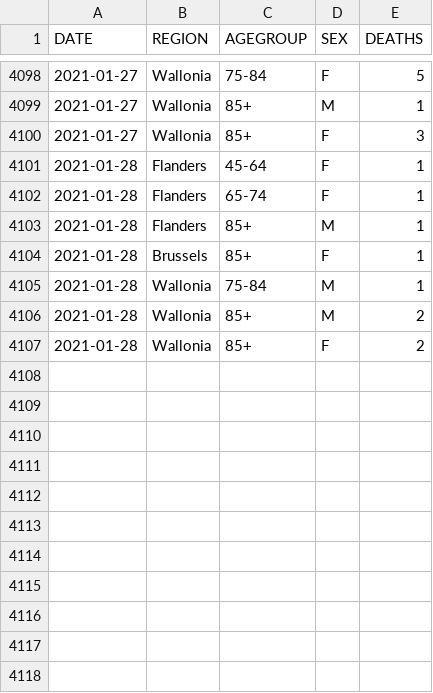
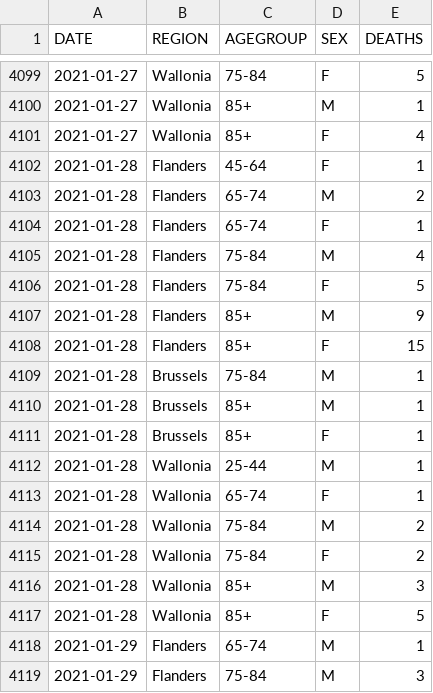
Before and after one commit to pdebuyl/coronavirus_notebooks, a CSV file: data/COVID19BE_MORT.csv, drawn as a sheet; only a part is shown, gaps mark what is left out; the diff covers the shown part only.

```diff
--- a/data/COVID19BE_MORT.csv
+++ b/data/COVID19BE_MORT.csv
@@ -4099,9 +4100,20 @@
 "2021-01-27","Wallonia","85+","M",1
-"2021-01-27","Wallonia","85+","F",3
+"2021-01-27","Wallonia","85+","F",4
 "2021-01-28","Flanders","45-64","F",1
+"2021-01-28","Flanders","65-74","M",2
 "2021-01-28","Flanders","65-74","F",1
-"2021-01-28","Flanders","85+","M",1
+"2021-01-28","Flanders","75-84","M",4
+"2021-01-28","Flanders","75-84","F",5
+"2021-01-28","Flanders","85+","M",9
+"2021-01-28","Flanders","85+","F",15
+"2021-01-28","Brussels","75-84","M",1
+"2021-01-28","Brussels","85+","M",1
 "2021-01-28","Brussels","85+","F",1
-"2021-01-28","Wallonia","75-84","M",1
-"2021-01-28","Wallonia","85+","M",2
-"2021-01-28","Wallonia","85+","F",2
+"2021-01-28","Wallonia","25-44","M",1
+"2021-01-28","Wallonia","65-74","F",1
+"2021-01-28","Wallonia","75-84","M",2
+"2021-01-28","Wallonia","75-84","F",2
+"2021-01-28","Wallonia","85+","M",3
+"2021-01-28","Wallonia","85+","F",5
+"2021-01-29","Flanders","65-74","M",1
+"2021-01-29","Flanders","75-84","M",3
```
Also changed, not shown: 27 added rows and 4 edited cells elsewhere in this file, data/COVID19BE_HOSP.csv, data/COVID19BE_tests.csv, 1 other file.
